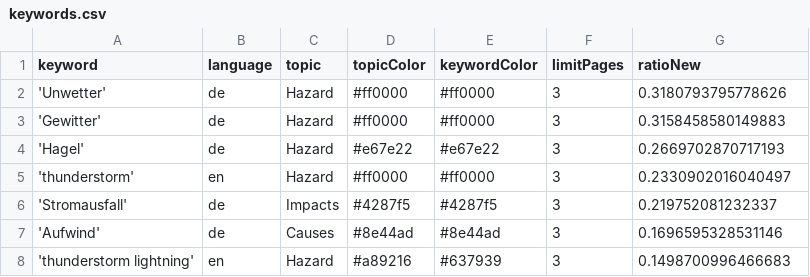
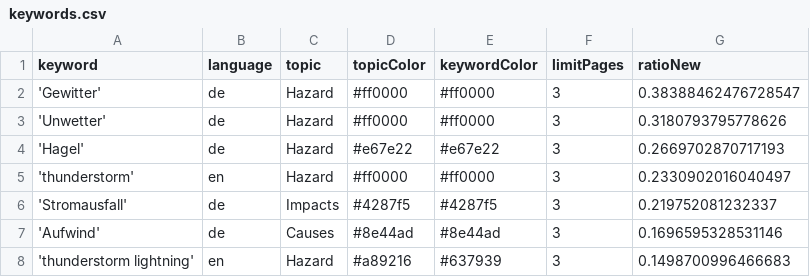
Before and after one commit to TinoH91news/ThunderstormIsComing, a CSV file: keywords.csv, drawn as a sheet; only a part is shown; removed rows and columns are numbered as before the commit, all else as after; the diff names each change by its address in the sheet, - before the commit and + after, or states it on an @@ line.

```diff
--- a/keywords.csv
+++ b/keywords.csv
+row 2: 'Gewitter' | de | Hazard | #ff0000 | #ff0000 | 3 | 0.38388462476728547
-row 3: 'Gewitter' | de | Hazard | #ff0000 | #ff0000 | 3 | 0.3158458580149883
```
Also changed, not shown: 2 other files.
